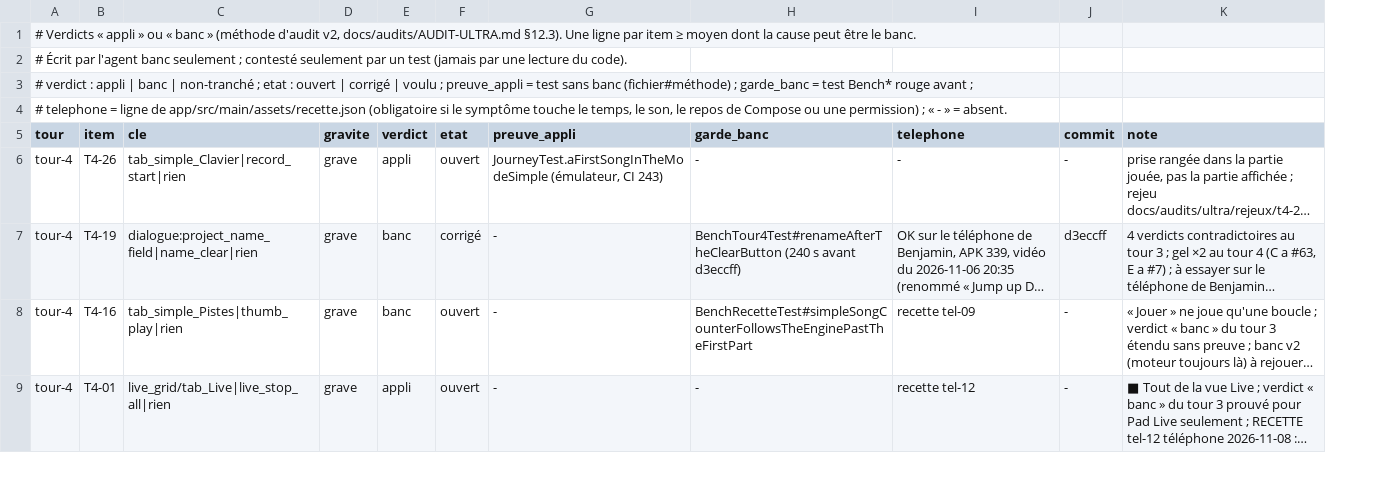
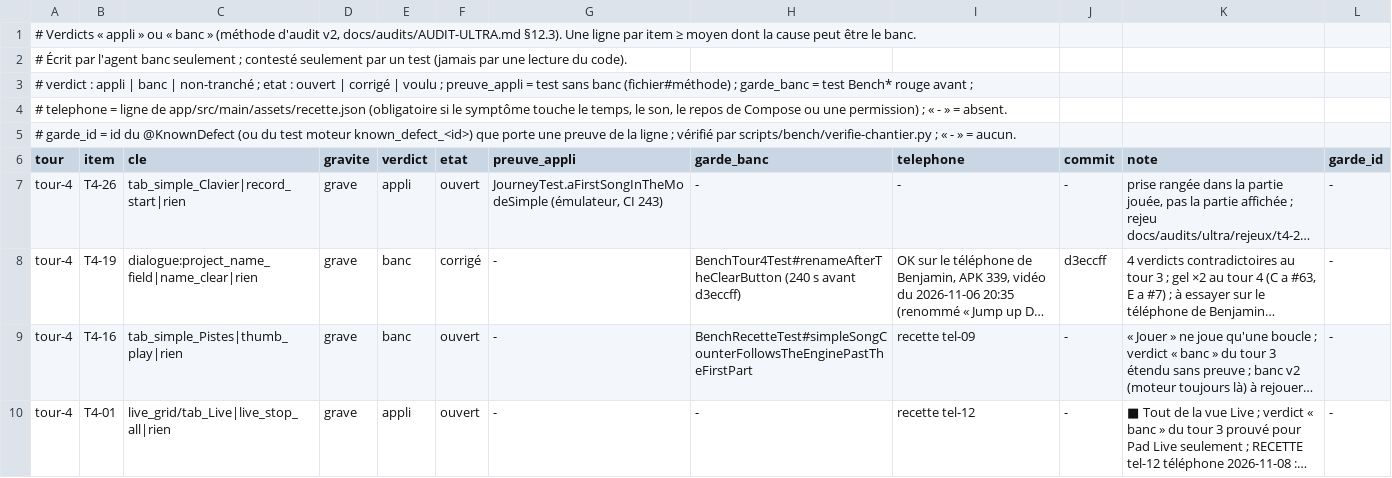
Before and after one commit to benjaminpaquot123-netizen/pocket-studio, a TSV file: docs/audits/ultra/verdicts.tsv, drawn as a sheet; only a part is shown; long unchanged cells end in …; addresses are those after the commit; the diff covers the shown part only; the diff names each change by its address in the sheet, - before the commit and + after, or states it on an @@ line.

```diff
--- a/docs/audits/ultra/verdicts.tsv
+++ b/docs/audits/ultra/verdicts.tsv
+column L (garde_id), rows 7-10: all -
+row 5: # garde_id = id du @KnownDefect (ou du test moteur known_defect_<id>) que porte une preuve de la ligne ; vérifié par scripts/bench/verifie-chantier.py ; « - » = aucun.
```
Also changed, not shown: 1 edited cell elsewhere in this file, 4 other files.
